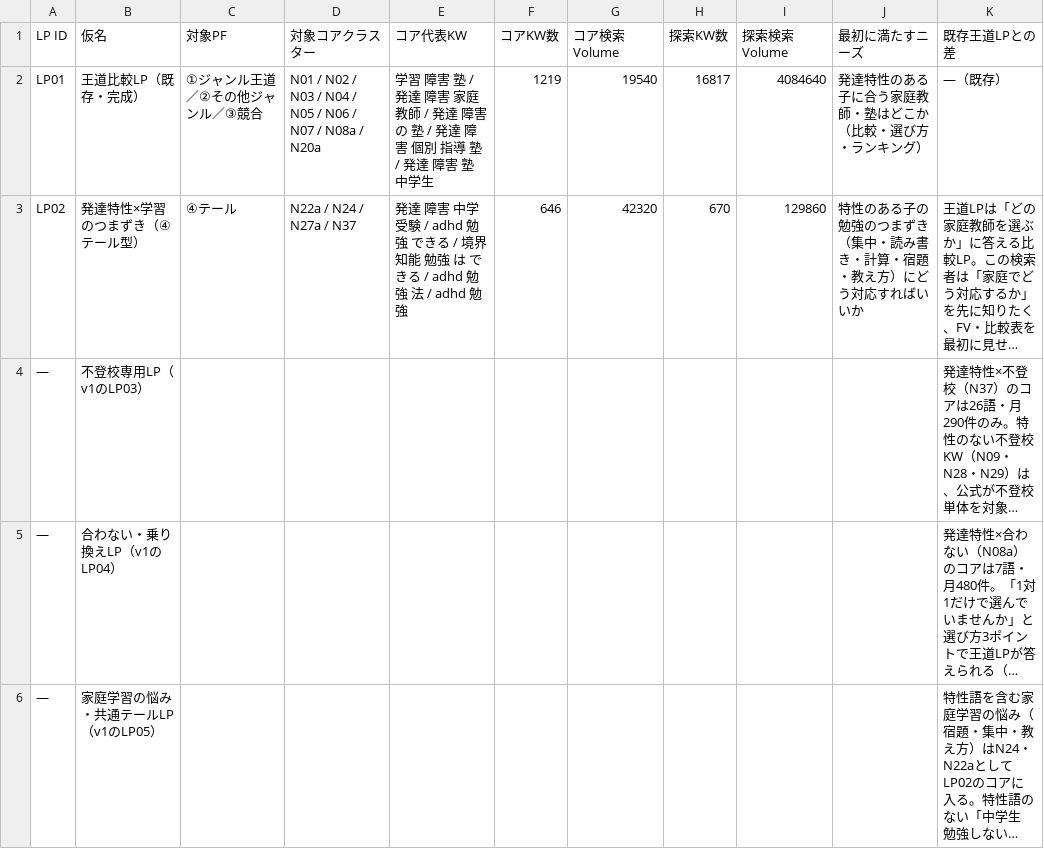
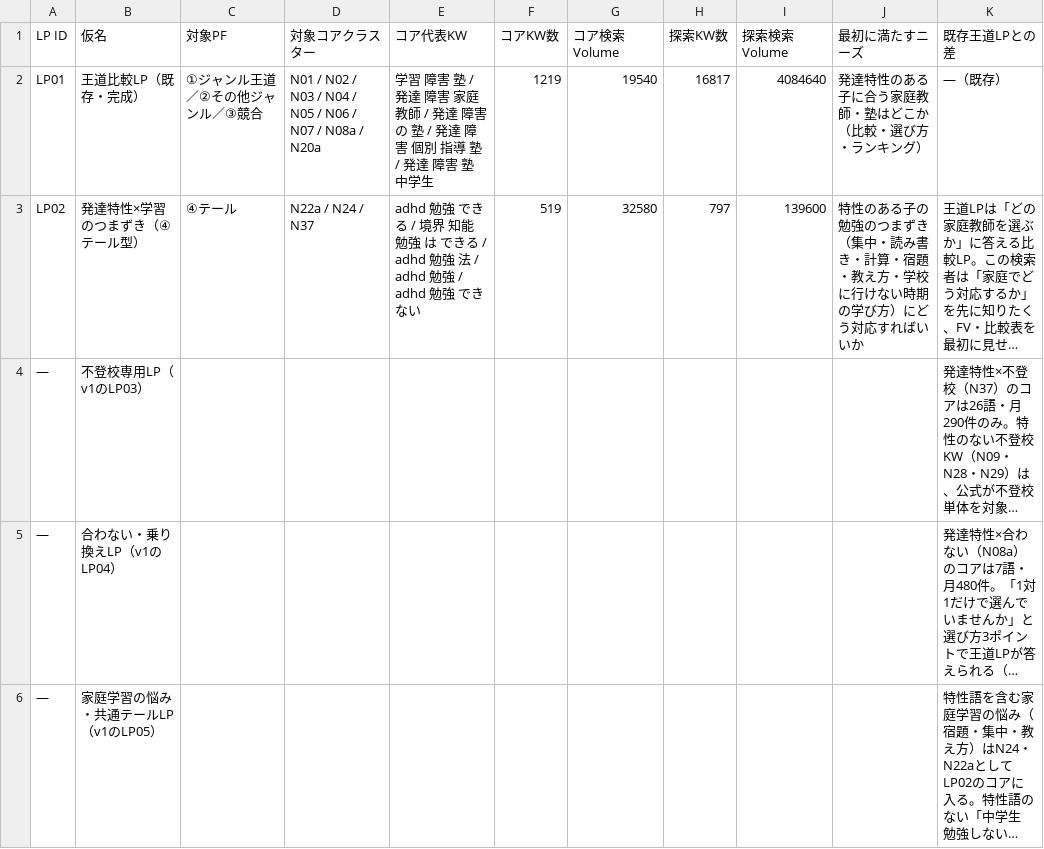
Before and after one commit to kkeisuke0407-crypto/gakusyu, a CSV file: 案件_ソウガク/KW最終選定_20261005/03_必要LP設計_v2.csv, drawn as a sheet; only a part is shown; long unchanged cells end in …; the diff covers the shown part only; the diff names each change by its address in the sheet, - before the commit and + after, or states it on an @@ line.

```diff
--- a/案件_ソウガク/KW最終選定_20261005/03_必要LP設計_v2.csv
+++ b/案件_ソウガク/KW最終選定_20261005/03_必要LP設計_v2.csv
-D3 (対象コアクラスター): N22a / N24 / N27a / N37
+D3 (対象コアクラスター): N22a / N24 / N37
-E3 (コア代表KW): 発達 障害 中学 受験 / adhd 勉強 できる / 境界 知能 勉強 は できる / adhd 勉強 法 / adhd 勉強
+E3 (コア代表KW): adhd 勉強 できる / 境界 知能 勉強 は できる / adhd 勉強 法 / adhd 勉強 / adhd 勉強 できない
-F3 (コアKW数): 646
+F3 (コアKW数): 519
-G3 (コア検索Volume): 42320
+G3 (コア検索Volume): 32580
-H3 (探索KW数): 670
+H3 (探索KW数): 797
-I3 (探索検索Volume): 129860
+I3 (探索検索Volume): 139600
-J3 (最初に満たすニーズ): …・教え方）にどう…
+J3 (最初に満たすニーズ): …・教え方・学校に行けない時期の学び方）にどう…
```
Also changed, not shown: 2 edited cells elsewhere in this file, 案件_ソウガク/KW最終選定_20261005/02_KWニーズクラスター_v2.csv, 7 other files.
